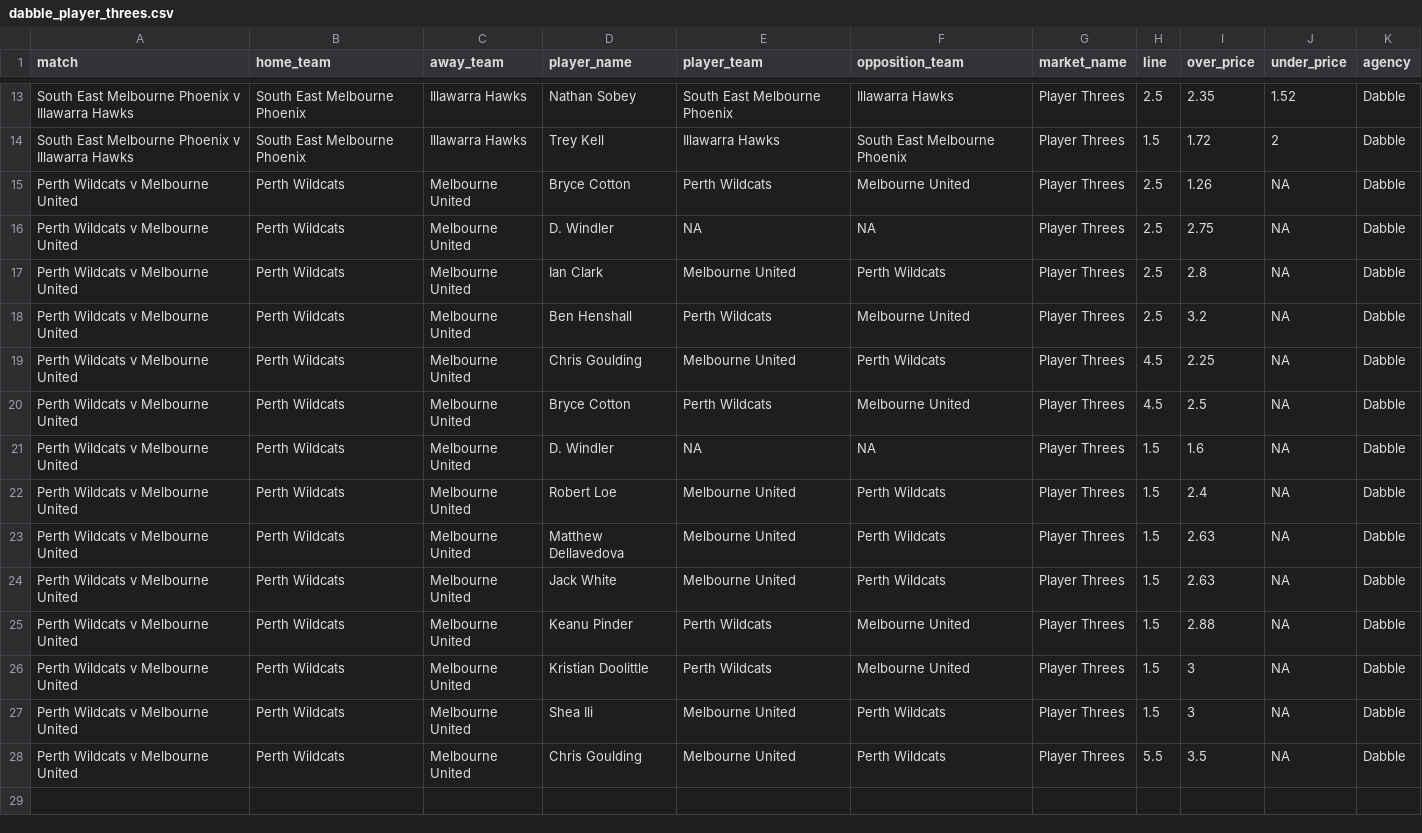
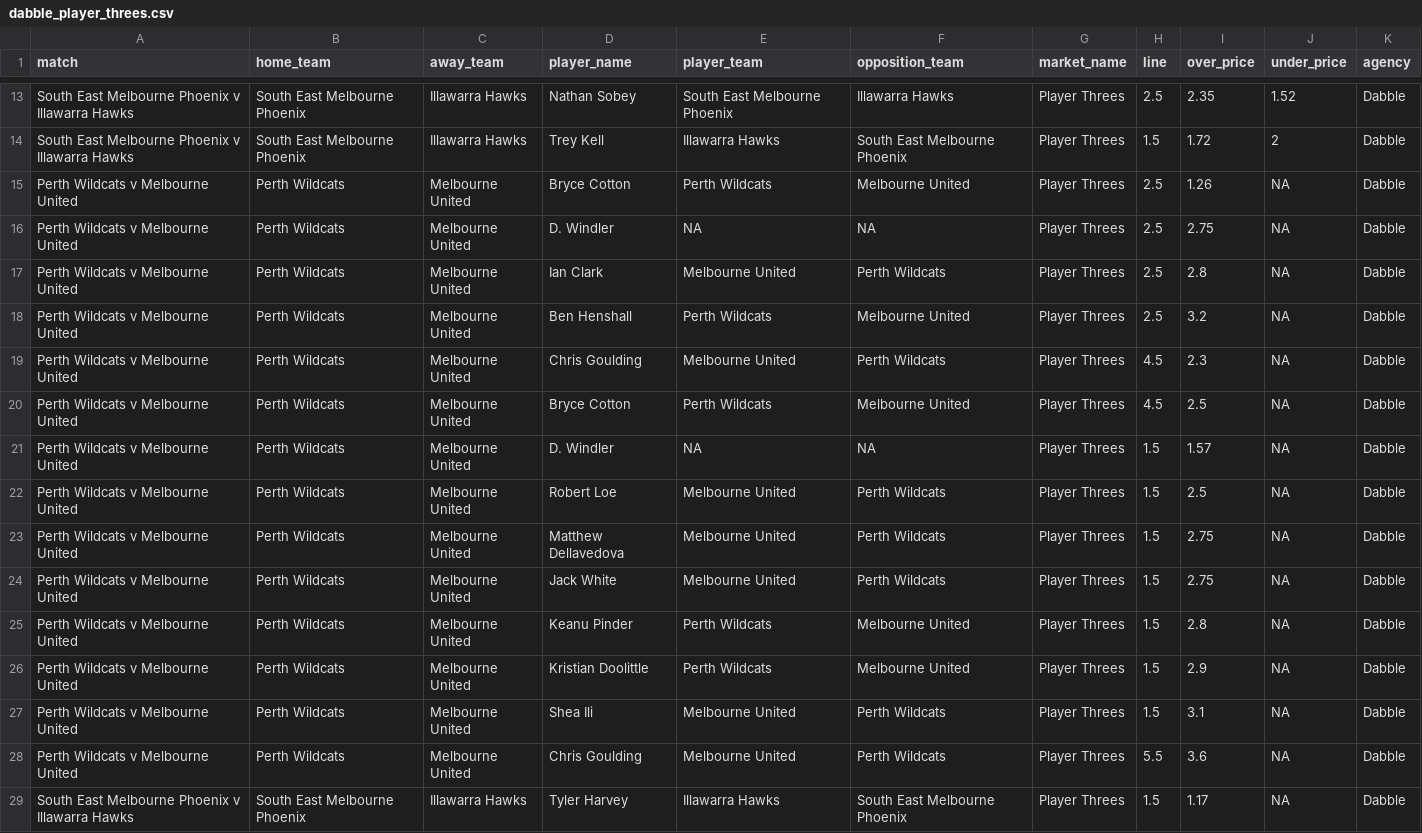
Before and after one commit to jamesbrown1417/NBL, a CSV file: Data/scraped_odds/dabble_player_threes.csv, drawn as a sheet; only a part is shown, gaps mark what is left out; the diff covers the shown part only.

```diff
--- a/Data/scraped_odds/dabble_player_threes.csv
+++ b/Data/scraped_odds/dabble_player_threes.csv
@@ -18,11 +18,12 @@ Perth Wildcats v Melbourne United,Perth Wildcats,Melbourne United,Ian Clark,Melb
 Perth Wildcats v Melbourne United,Perth Wildcats,Melbourne United,Ben Henshall,Perth Wildcats,Melbourne United,Player Threes,2.5,3.2,NA,Dabble
-Perth Wildcats v Melbourne United,Perth Wildcats,Melbourne United,Chris Goulding,Melbourne United,Perth Wildcats,Player Threes,4.5,2.25,NA,Dabble
+Perth Wildcats v Melbourne United,Perth Wildcats,Melbourne United,Chris Goulding,Melbourne United,Perth Wildcats,Player Threes,4.5,2.3,NA,Dabble
 Perth Wildcats v Melbourne United,Perth Wildcats,Melbourne United,Bryce Cotton,Perth Wildcats,Melbourne United,Player Threes,4.5,2.5,NA,Dabble
-Perth Wildcats v Melbourne United,Perth Wildcats,Melbourne United,D. Windler,NA,NA,Player Threes,1.5,1.6,NA,Dabble
-Perth Wildcats v Melbourne United,Perth Wildcats,Melbourne United,Robert Loe,Melbourne United,Perth Wildcats,Player Threes,1.5,2.4,NA,Dabble
-Perth Wildcats v Melbourne United,Perth Wildcats,Melbourne United,Matthew Dellavedova,Melbourne United,Perth Wildcats,Player Threes,1.5,2.63,NA,Dabble
-Perth Wildcats v Melbourne United,Perth Wildcats,Melbourne United,Jack White,Melbourne United,Perth Wildcats,Player Threes,1.5,2.63,NA,Dabble
-Perth Wildcats v Melbourne United,Perth Wildcats,Melbourne United,Keanu Pinder,Perth Wildcats,Melbourne United,Player Threes,1.5,2.88,NA,Dabble
-Perth Wildcats v Melbourne United,Perth Wildcats,Melbourne United,Kristian Doolittle,Perth Wildcats,Melbourne United,Player Threes,1.5,3,NA,Dabble
-Perth Wildcats v Melbourne United,Perth Wildcats,Melbourne United,Shea Ili,Melbourne United,Perth Wildcats,Player Threes,1.5,3,NA,Dabble
-Perth Wildcats v Melbourne United,Perth Wildcats,Melbourne United,Chris Goulding,Melbourne United,Perth Wildcats,Player Threes,5.5,3.5,NA,Dabble
+Perth Wildcats v Melbourne United,Perth Wildcats,Melbourne United,D. Windler,NA,NA,Player Threes,1.5,1.57,NA,Dabble
+Perth Wildcats v Melbourne United,Perth Wildcats,Melbourne United,Robert Loe,Melbourne United,Perth Wildcats,Player Threes,1.5,2.5,NA,Dabble
+Perth Wildcats v Melbourne United,Perth Wildcats,Melbourne United,Matthew Dellavedova,Melbourne United,Perth Wildcats,Player Threes,1.5,2.75,NA,Dabble
+Perth Wildcats v Melbourne United,Perth Wildcats,Melbourne United,Jack White,Melbourne United,Perth Wildcats,Player Threes,1.5,2.75,NA,Dabble
+Perth Wildcats v Melbourne United,Perth Wildcats,Melbourne United,Keanu Pinder,Perth Wildcats,Melbourne United,Player Threes,1.5,2.8,NA,Dabble
+Perth Wildcats v Melbourne United,Perth Wildcats,Melbourne United,Kristian Doolittle,Perth Wildcats,Melbourne United,Player Threes,1.5,2.9,NA,Dabble
+Perth Wildcats v Melbourne United,Perth Wildcats,Melbourne United,Shea Ili,Melbourne United,Perth Wildcats,Player Threes,1.5,3.1,NA,Dabble
+Perth Wildcats v Melbourne United,Perth Wildcats,Melbourne United,Chris Goulding,Melbourne United,Perth Wildcats,Player Threes,5.5,3.6,NA,Dabble
+South East Melbourne Phoenix v Illawarra Hawks,South East Melbourne Phoenix,Illawarra Hawks,Tyler Harvey,Illawarra Hawks,South East Melbourne Phoenix,Player Threes,1.5,1.17,NA,Dabble
```
Also changed, not shown: 10 added rows elsewhere in this file, Data/scraped_odds/betright_player_assists.csv, Data/scraped_odds/betright_player_threes.csv, 22 other files.
